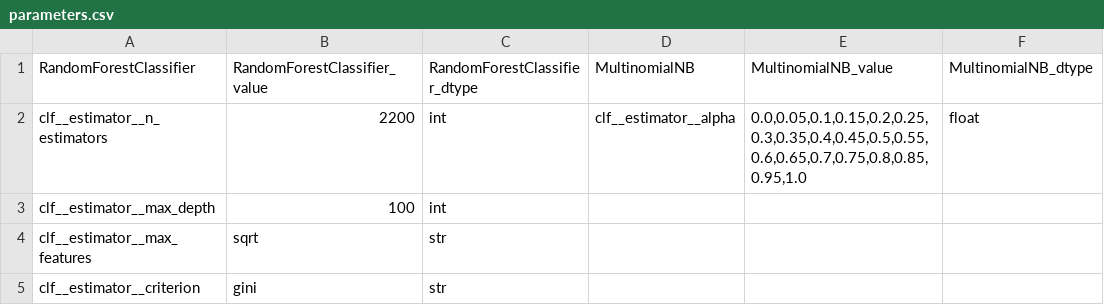
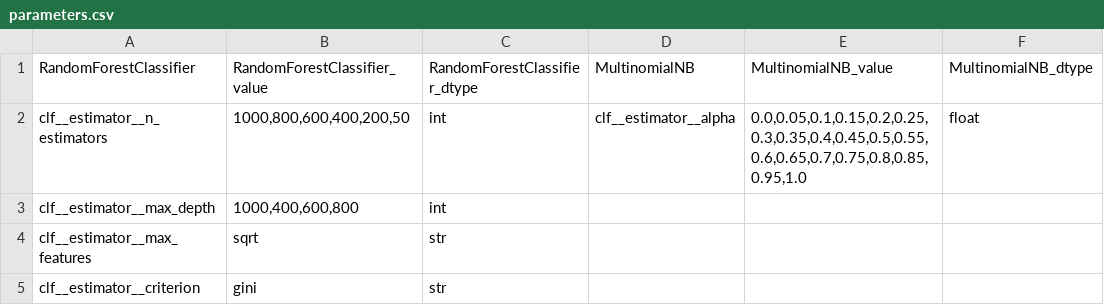
Before and after one commit to agesak/thesis, a CSV file: maps/parameters.csv, drawn as a sheet; only a part is shown; the diff names each change by its address in the sheet, - before the commit and + after, or states it on an @@ line.

```diff
--- a/maps/parameters.csv
+++ b/maps/parameters.csv
-B2: 2200
+B2: 1000,800,600,400,200,50
-B3: 100
+B3: 1000,400,600,800
```
Also changed, not shown: 1 other file.
